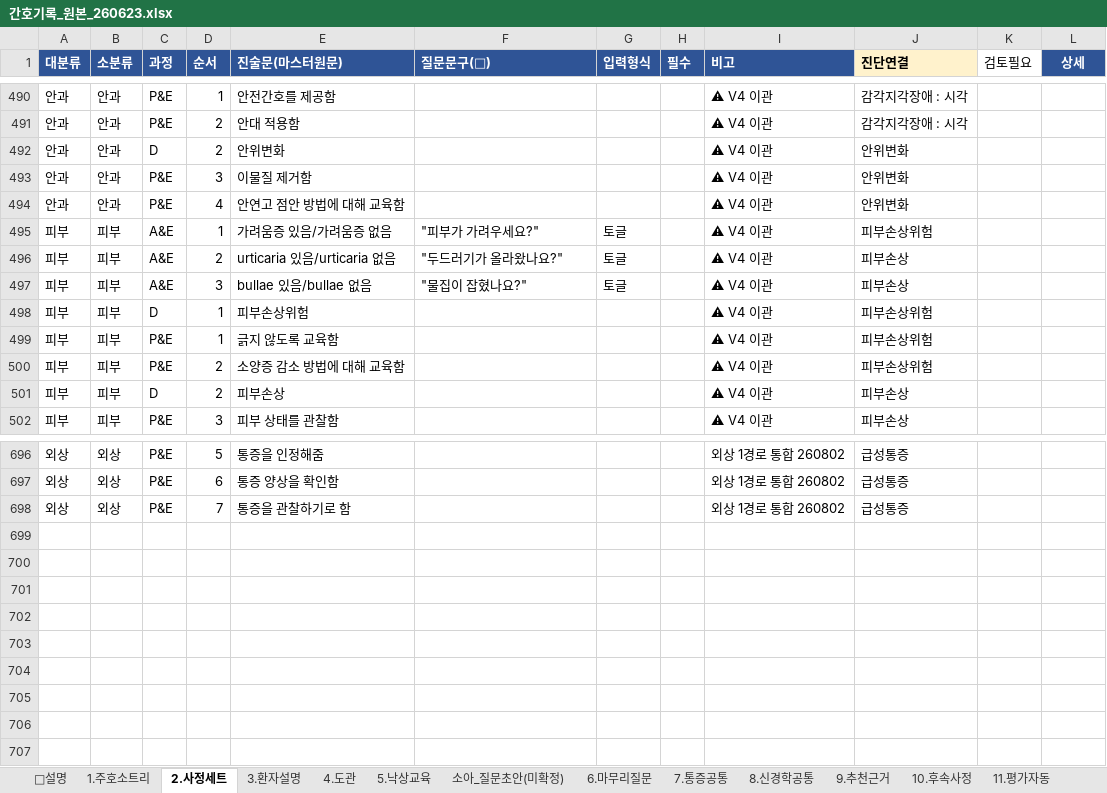
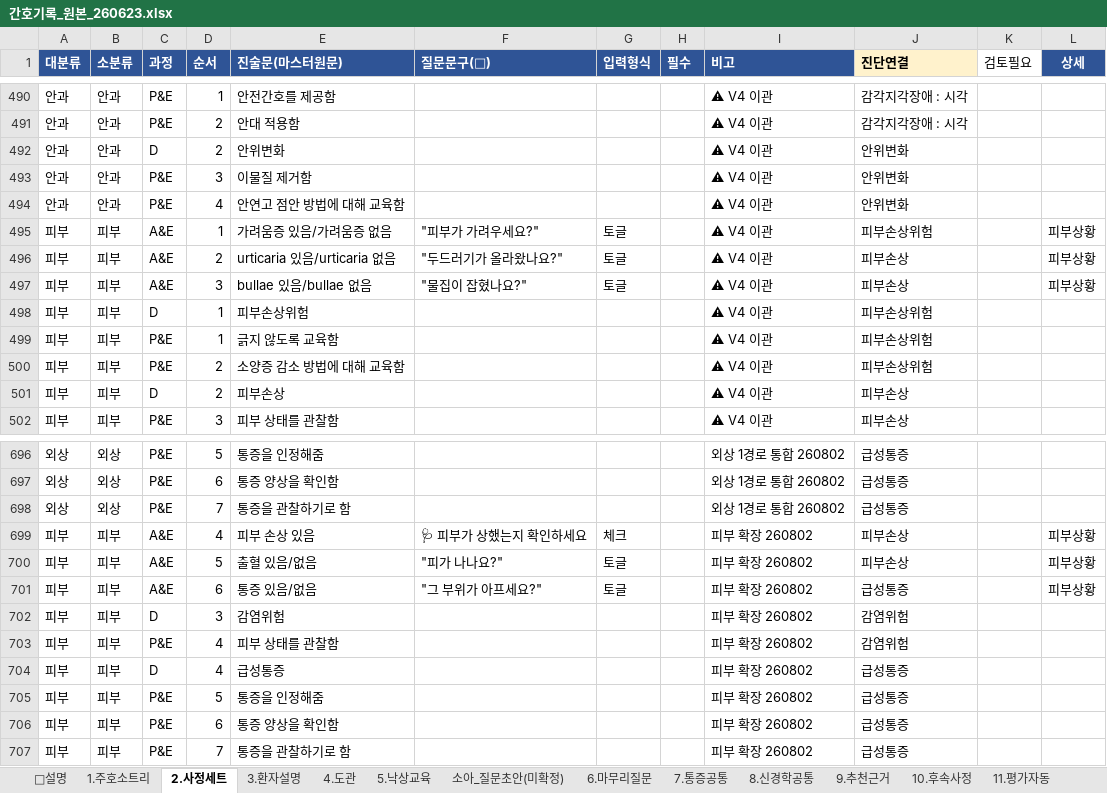
Before and after one commit to chipsjr0614/NFH_New, an Excel workbook: 3_서비스/NFH간호기록/data/간호기록_원본_260623.xlsx, sheet 2.사정세트, drawn as a sheet; only a part is shown, gaps mark what is left out; values as stored, in another font and other column widths than the file's, no borders; the diff names each change by its address in the sheet, - before the commit and + after, or states it on an @@ line.

```diff
--- a/3_서비스/NFH간호기록/data/간호기록_원본_260623.xlsx (sheet 2.사정세트)
+++ b/3_서비스/NFH간호기록/data/간호기록_원본_260623.xlsx (sheet 2.사정세트)
-L495:L497 (상세): (empty)
+L495:L497 (상세): 피부상황
+row 699: 피부 | 피부 | A&E | 4 | 피부 손상 있음 | 🩺 피부가 상했는지 확인하세요 | 체크 |  | 피부 확장 260802 | 피부손상 |  | 피부상황
+row 700: 피부 | 피부 | A&E | 5 | 출혈 있음/없음 | "피가 나나요?" | 토글 |  | 피부 확장 260802 | 피부손상 |  | 피부상황
+row 701: 피부 | 피부 | A&E | 6 | 통증 있음/없음 | "그 부위가 아프세요?" | 토글 |  | 피부 확장 260802 | 급성통증 |  | 피부상황
+row 702: 피부 | 피부 | D | 3 | 감염위험 |  |  |  | 피부 확장 260802 | 감염위험
+row 703: 피부 | 피부 | P&E | 4 | 피부 상태를 관찰함 |  |  |  | 피부 확장 260802 | 감염위험
+row 704: 피부 | 피부 | D | 4 | 급성통증 |  |  |  | 피부 확장 260802 | 급성통증
+row 705: 피부 | 피부 | P&E | 5 | 통증을 인정해줌 |  |  |  | 피부 확장 260802 | 급성통증
+row 706: 피부 | 피부 | P&E | 6 | 통증 양상을 확인함 |  |  |  | 피부 확장 260802 | 급성통증
+row 707: 피부 | 피부 | P&E | 7 | 통증을 관찰하기로 함 |  |  |  | 피부 확장 260802 | 급성통증
```
Also changed, not shown: sheet 12.부위상세, other sheet tabs, 8 other files.
